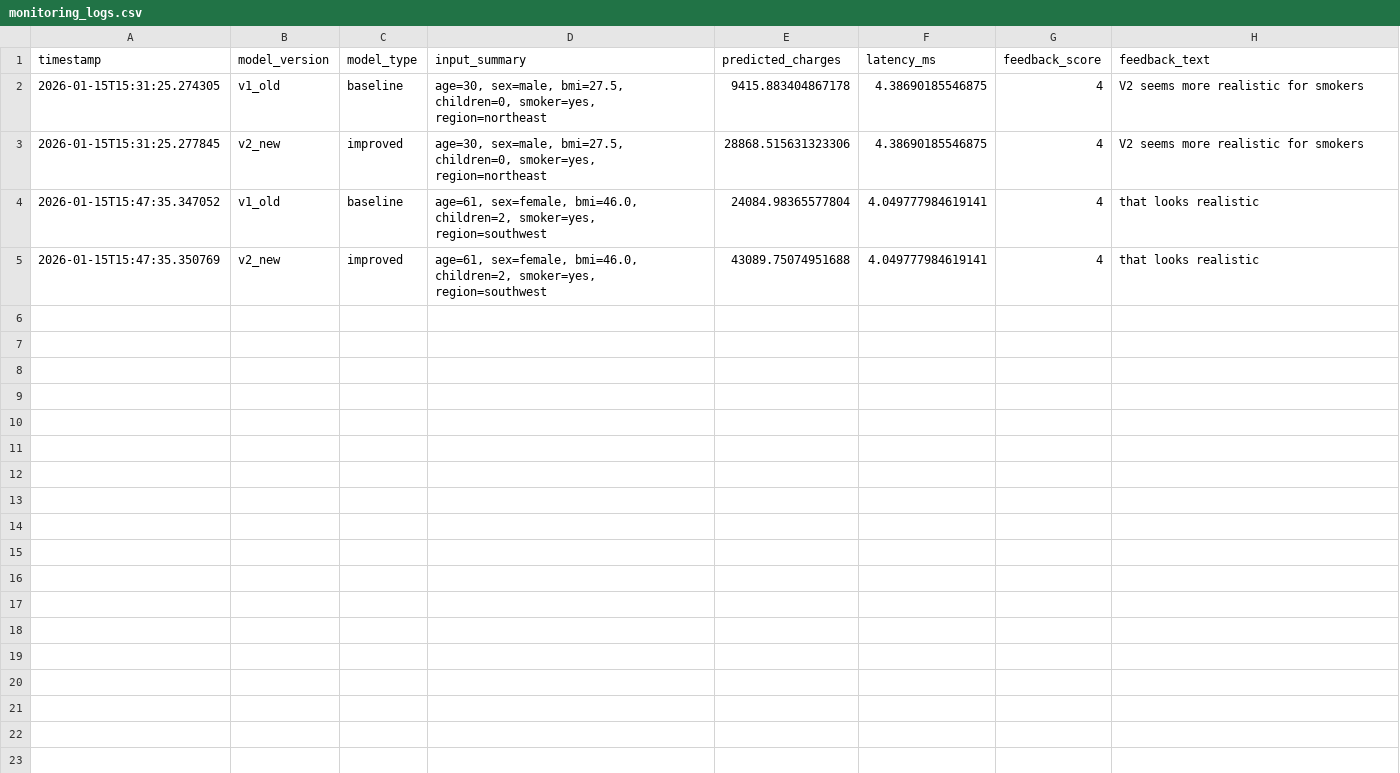
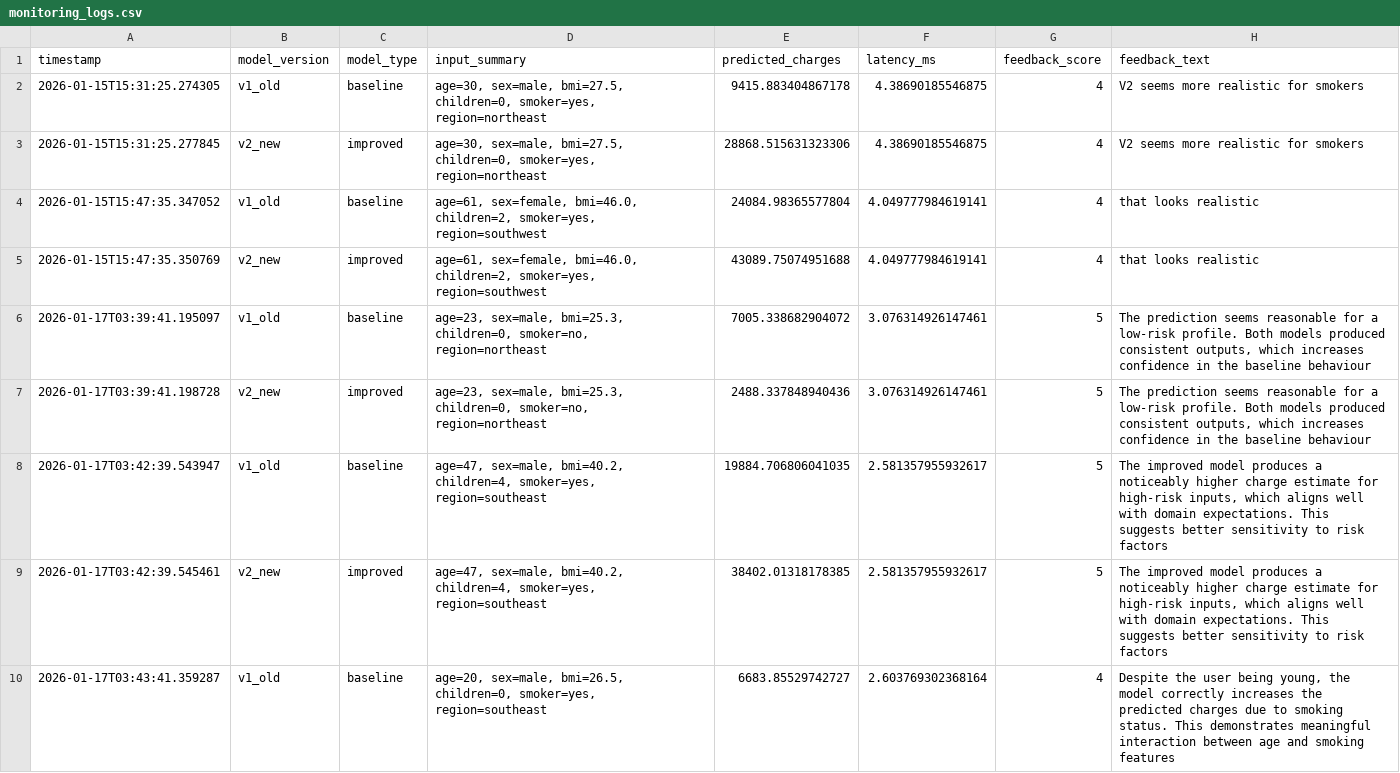
Before and after one commit to salwanadhirah/insurance-monitoring-dashboard, a CSV file: monitoring_logs.csv, drawn as a sheet; only a part is shown; the diff covers the shown part only.

```diff
--- a/monitoring_logs.csv
+++ b/monitoring_logs.csv
@@ -5 +5,6 @@ timestamp,model_version,model_type,input_summary,predicted_charges,latency_ms,fe
 2026-01-15T15:47:35.350769,v2_new,improved,"age=61, sex=female, bmi=46.0, children=2, smoker=yes, region=southwest",43089.75074951688,4.049777984619141,4,that looks realistic
+2026-01-17T03:39:41.195097,v1_old,baseline,"age=23, sex=male, bmi=25.3, children=0, smoker=no, region=northeast",7005.338682904072,3.076314926147461,5,"The prediction seems reasonable for a low-risk profile. Both models produced consistent outputs, which increases confidence in the baseline behaviour"
+2026-01-17T03:39:41.198728,v2_new,improved,"age=23, sex=male, bmi=25.3, children=0, smoker=no, region=northeast",2488.337848940436,3.076314926147461,5,"The prediction seems reasonable for a low-risk profile. Both models produced consistent outputs, which increases confidence in the baseline behaviour"
+2026-01-17T03:42:39.543947,v1_old,baseline,"age=47, sex=male, bmi=40.2, children=4, smoker=yes, region=southeast",19884.706806041035,2.581357955932617,5,"The improved model produces a noticeably higher charge estimate for high-risk inputs, which aligns well with domain expectations. This suggests better sensitivity to risk factors"
+2026-01-17T03:42:39.545461,v2_new,improved,"age=47, sex=male, bmi=40.2, children=4, smoker=yes, region=southeast",38402.01318178385,2.581357955932617,5,"The improved model produces a noticeably higher charge estimate for high-risk inputs, which aligns well with domain expectations. This suggests better sensitivity to risk factors"
+2026-01-17T03:43:41.359287,v1_old,baseline,"age=20, sex=male, bmi=26.5, children=0, smoker=yes, region=southeast",6683.85529742727,2.603769302368164,4,"Despite the user being young, the model correctly increases the predicted charges due to smoking status. This demonstrates meaningful interaction between age and smoking features"
```
Also changed, not shown: 5 added rows elsewhere in this file.
